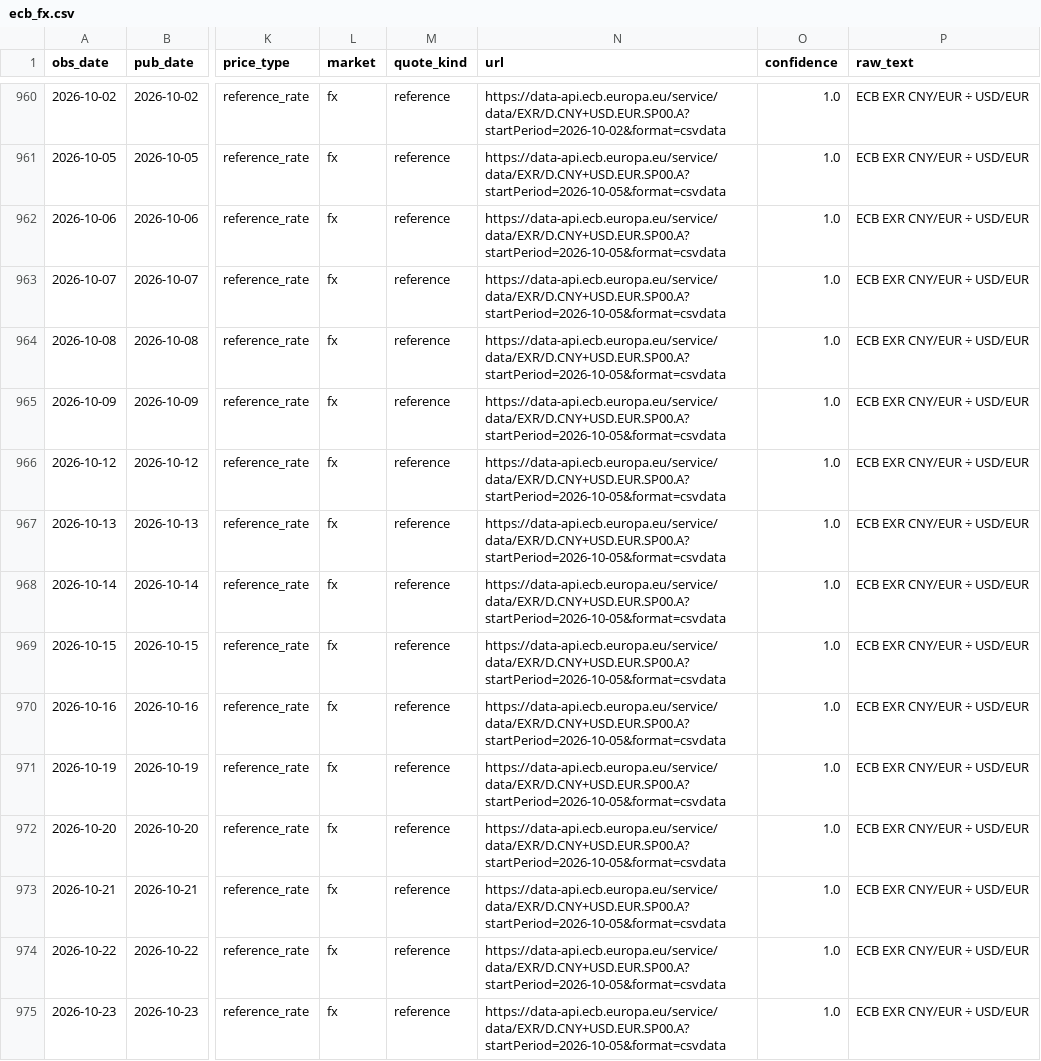
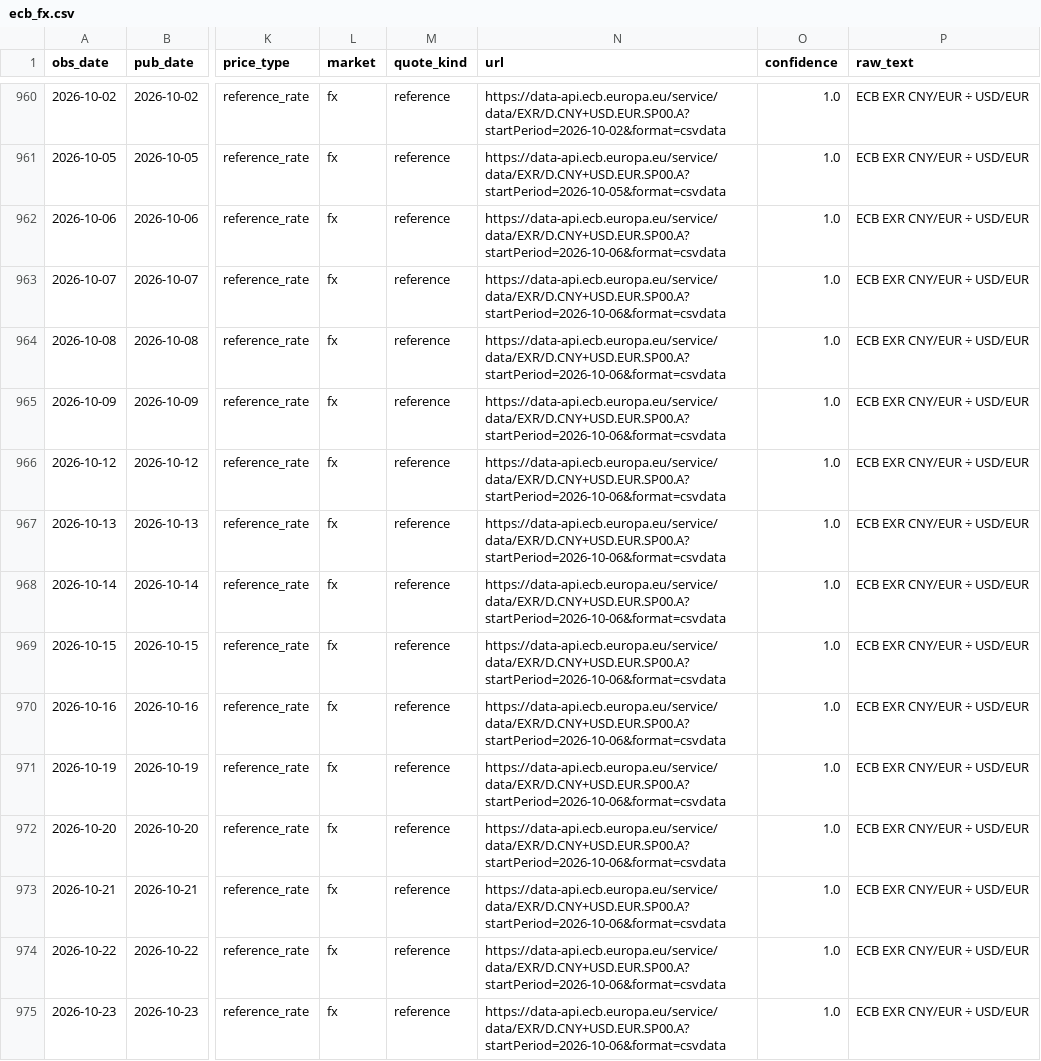
Before and after one commit to arhamsaraogi-star/chemical, a CSV file: data/observations/ecb_fx.csv, drawn as a sheet; only a part is shown, gaps mark what is left out; the diff covers the shown part only; the diff names each change by its address in the sheet, - before the commit and + after, or states it on an @@ line.

```diff
--- a/data/observations/ecb_fx.csv
+++ b/data/observations/ecb_fx.csv
-N962:N975 (url): https://data-api.ecb.europa.eu/service/data/EXR/D.CNY+USD.EUR.SP00.A?startPeriod=2026-10-05&format=csvdata
+N962:N975 (url): https://data-api.ecb.europa.eu/service/data/EXR/D.CNY+USD.EUR.SP00.A?startPeriod=2026-10-06&format=csvdata
```
Also changed, not shown: 15 edited cells elsewhere in this file, 4 other files.
